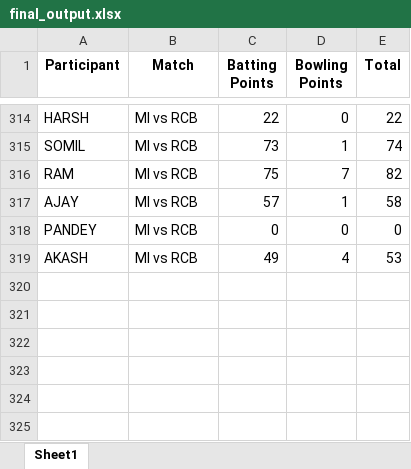
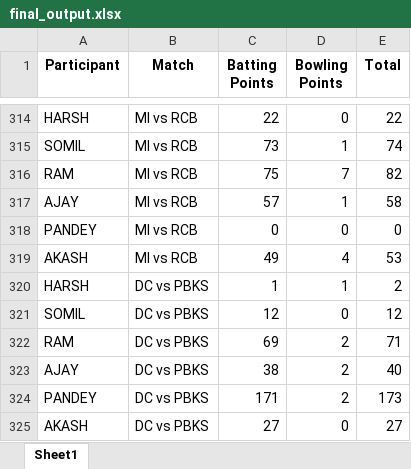
Before and after one commit to Kothariakash/ipl-party-dashboard, an Excel workbook: final_output.xlsx, sheet Sheet1, drawn as a sheet; only a part is shown, gaps mark what is left out; values as stored, in another font and other column widths than the file's, no borders; the diff names each change by its address in the sheet, - before the commit and + after, or states it on an @@ line.

```diff
--- a/final_output.xlsx (sheet Sheet1)
+++ b/final_output.xlsx (sheet Sheet1)
+row 320: HARSH | DC vs PBKS | 1 | 1 | 2
+row 321: SOMIL | DC vs PBKS | 12 | 0 | 12
+row 322: RAM | DC vs PBKS | 69 | 2 | 71
+row 323: AJAY | DC vs PBKS | 38 | 2 | 40
+row 324: PANDEY | DC vs PBKS | 171 | 2 | 173
+row 325: AKASH | DC vs PBKS | 27 | 0 | 27
```
Also changed, not shown: detailed_output.xlsx, 1 other file.
